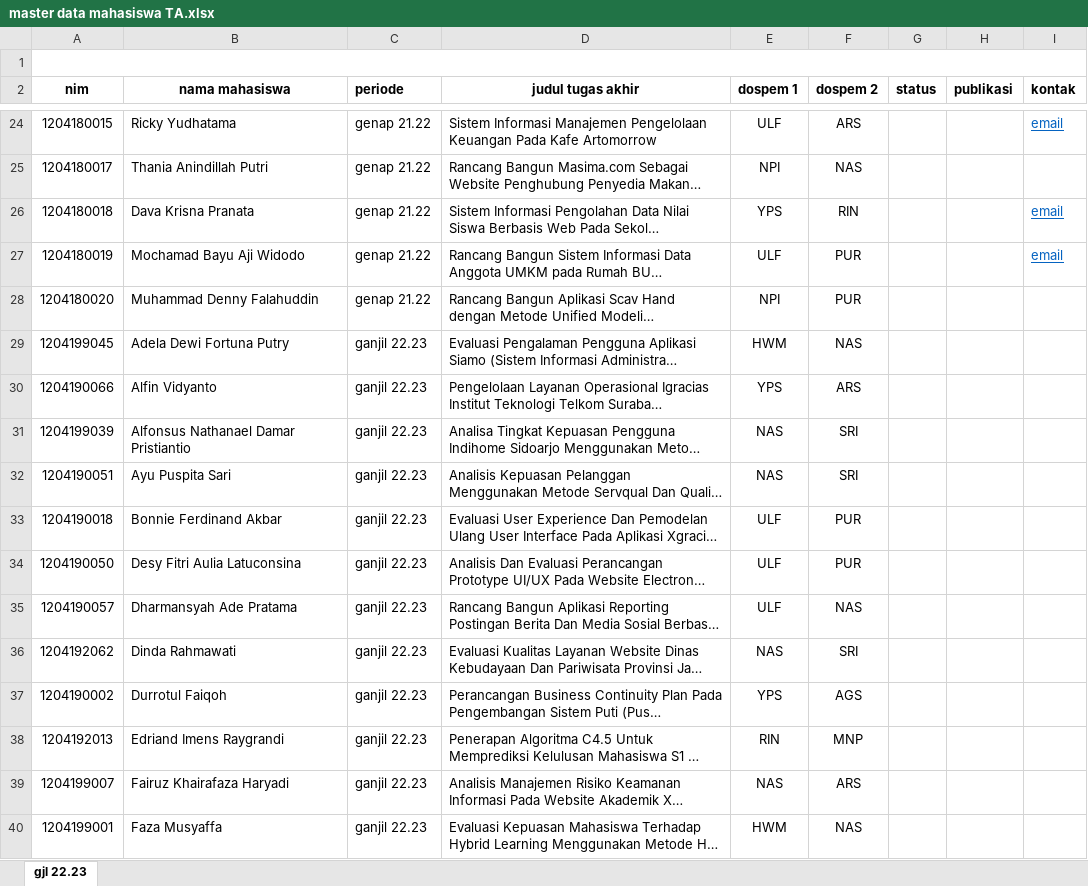
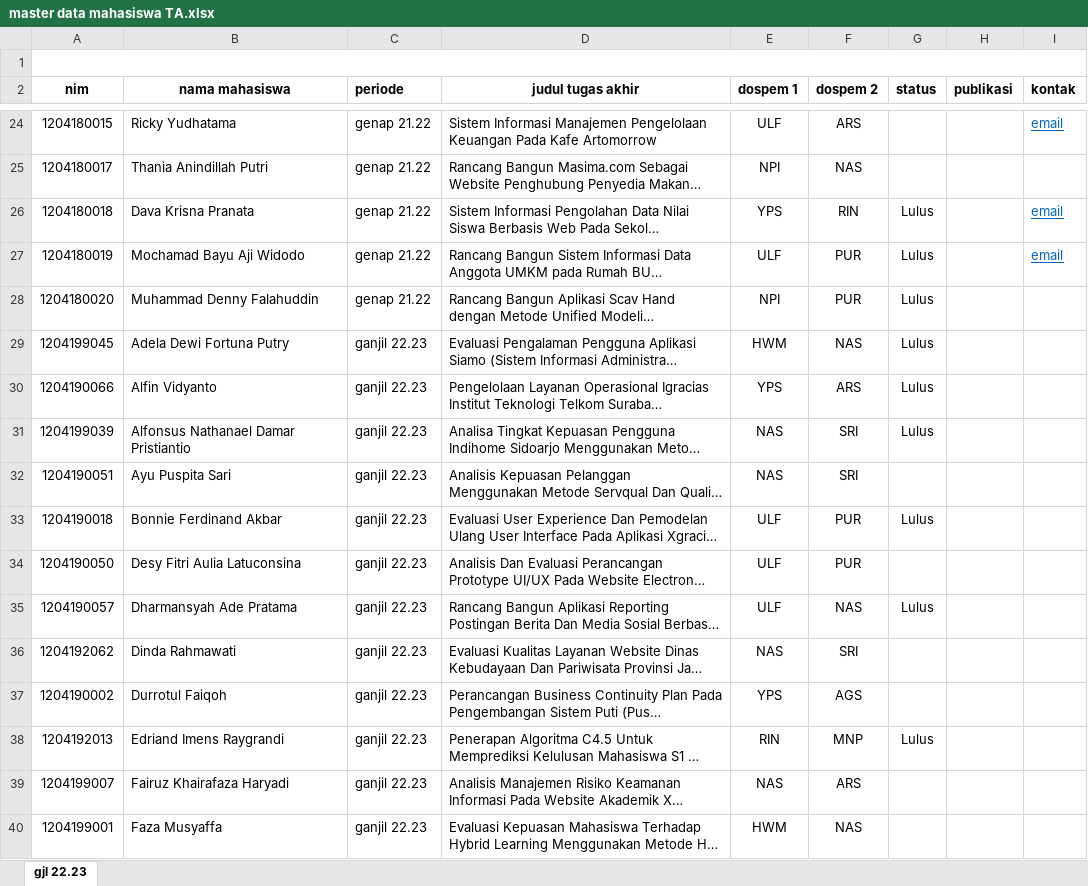
Before and after one commit to mnizarpm/sim-ta, an Excel workbook: master data mahasiswa TA.xlsx, sheet gjl 22.23, drawn as a sheet; only a part is shown, gaps mark what is left out; long unchanged cells end in …; values as stored, in another font and other column widths than the file's, no borders; the diff covers the shown part only; the diff names each change by its address in the sheet, - before the commit and + after, or states it on an @@ line.

```diff
--- a/master data mahasiswa TA.xlsx (sheet gjl 22.23)
+++ b/master data mahasiswa TA.xlsx (sheet gjl 22.23)
-G26:G31 (status): (empty)
+G26:G31 (status): Lulus
-G33 (status): (empty)
+G33 (status): Lulus
-G35 (status): (empty)
+G35 (status): Lulus
-G38 (status): (empty)
+G38 (status): Lulus
```
Also changed, not shown: 16 edited cells elsewhere in this sheet, 22 other files.
